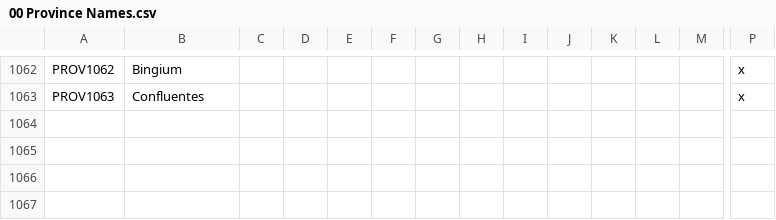
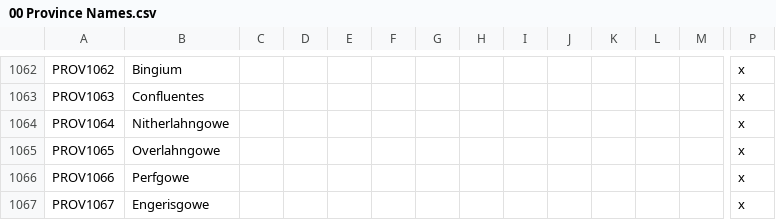
Before and after one commit to DC123456789/Britannia---The-Winter-King, a CSV file: Britannia/localisation/00 Province Names.csv, drawn as a sheet; only a part is shown, gaps mark what is left out; rows hold the shown columns only; the diff names each change by its address in the sheet, - before the commit and + after, or states it on an @@ line.

```diff
--- a/Britannia/localisation/00 Province Names.csv
+++ b/Britannia/localisation/00 Province Names.csv
+row 1064: PROV1064 | Nitherlahngowe |  |  |  |  |  |  |  |  |  |  |  | x
+row 1065: PROV1065 | Overlahngowe |  |  |  |  |  |  |  |  |  |  |  | x
+row 1066: PROV1066 | Perfgowe |  |  |  |  |  |  |  |  |  |  |  | x
+row 1067: PROV1067 | Engerisgowe |  |  |  |  |  |  |  |  |  |  |  | x
```
Also changed, not shown: Britannia/localisation/00 Regions.csv, Britannia/localisation/00 Titles - EKD.csv, 25 other files.
